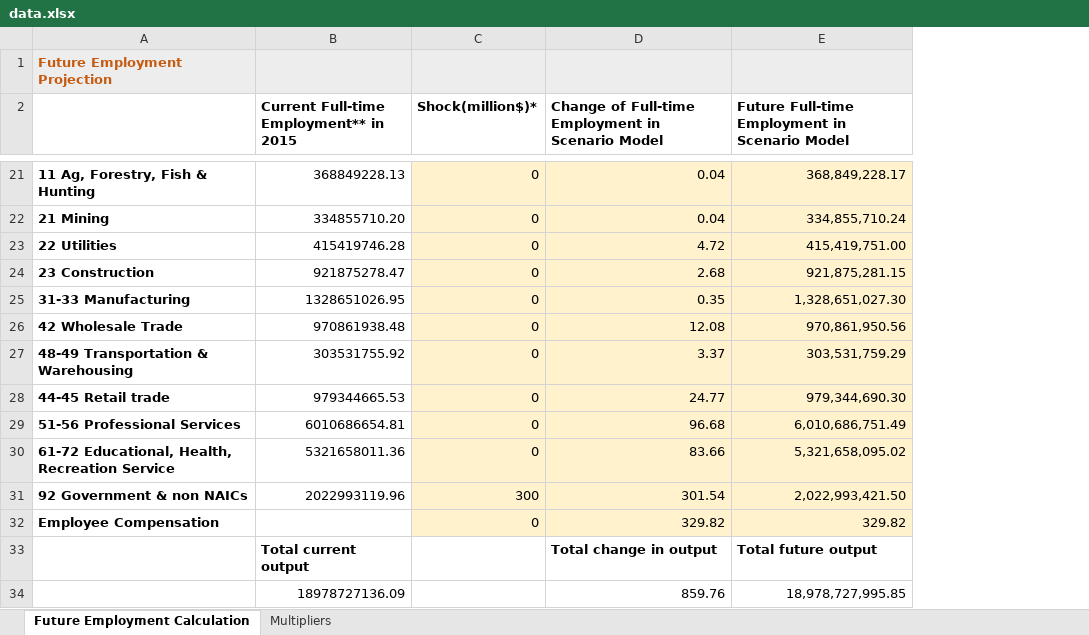
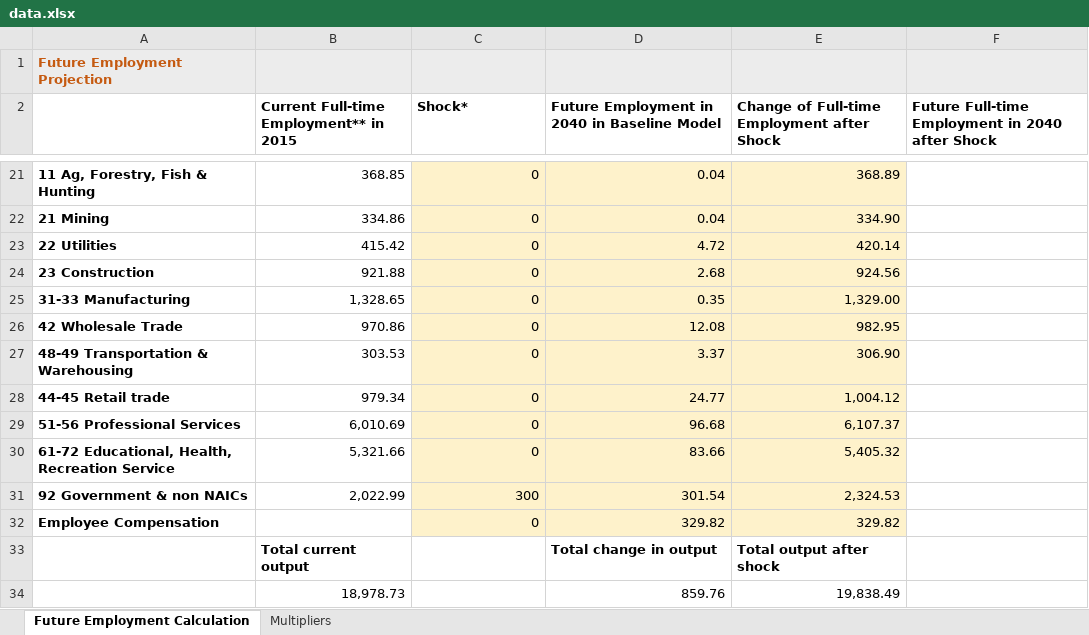
Before and after one commit to Catherinecql/inputoutput.github.io, an Excel workbook: source/assets/data.xlsx, sheet Future Employment Calculation, drawn as a sheet; only a part is shown, gaps mark what is left out; values as stored, in another font and other column widths than the file's, no borders; charts and pictures not drawn; removed rows and columns are numbered as before the commit, all else as after; the diff covers the shown part only; the diff names each change by its address in the sheet, - before the commit and + after, or states it on an @@ line.

```diff
--- a/source/assets/data.xlsx (sheet Future Employment Calculation)
+++ b/source/assets/data.xlsx (sheet Future Employment Calculation)
-column E, row 2: Future Full-time Employment in Scenario Model; rows 21-34: 368,849,228.17 | 334,855,710.24 | 415,419,751.00 | 921,875,281.15 | 1,328,651,027.30 | 970,861,950.56 | 303,531,759.29 | 979,344,690.30 | 6,010,686,751.49 | 5,321,658,095.02 | 2,022,993,421.50 | 329.82 | Total future output | 18,978,727,995.85
+column E, row 2: Change of Full-time Employment after Shock; rows 21-34: 368.89 | 334.90 | 420.14 | 924.56 | 1,329.00 | 982.95 | 306.90 | 1,004.12 | 6,107.37 | 5,405.32 | 2,324.53 | 329.82 | Total output after shock | 19,838.49
+column F, row 2: Future Full-time Employment in 2040 after Shock
-C2: Shock(million$)*
+C2: Shock*
-D2: Change of Full-time Employment in Scenario Model
+D2: Future Employment in 2040 in Baseline Model
-B21: 368849228.13
+B21: 368.85
-B22: 334855710.20
+B22: 334.86
-B23: 415419746.28
+B23: 415.42
-B24: 921875278.47
+B24: 921.88
-B25: 1328651026.95
+B25: 1,328.65
-B26: 970861938.48
+B26: 970.86
-B27: 303531755.92
+B27: 303.53
-B28: 979344665.53
+B28: 979.34
-B29: 6010686654.81
+B29: 6,010.69
-B30: 5321658011.36
+B30: 5,321.66
-B31: 2022993119.96
+B31: 2,022.99
-B34: 18978727136.09
+B34: 18,978.73
```
Also changed, not shown: 12 added rows, 12 removed rows, 4 edited cells and cell formats elsewhere in this sheet, sheet Multipliers, formulas that keep their value, charts or pictures, 1 other file.
